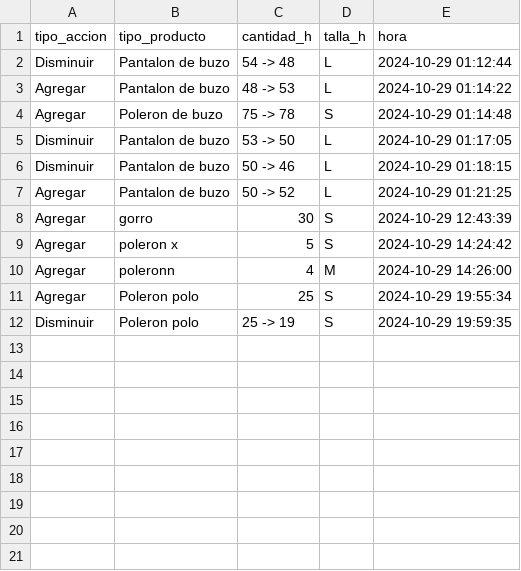
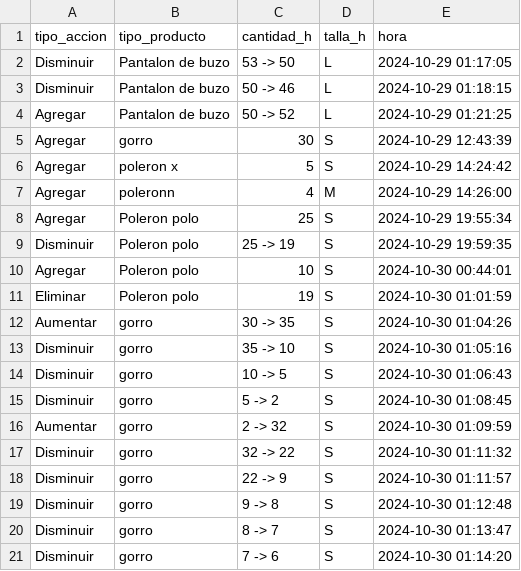
Before and after one commit to Arclust/SIcomercializadoraJA, a CSV file: historial.csv, drawn as a sheet.

```diff
--- a/historial.csv
+++ b/historial.csv
@@ -1,5 +1,2 @@
 tipo_accion;tipo_producto;cantidad_h;talla_h;hora
-Disminuir;Pantalon de buzo;54 -> 48;L;2024-10-29 01:12:44
-Agregar;Pantalon de buzo;48 -> 53;L;2024-10-29 01:14:22
-Agregar;Poleron de buzo;75 -> 78;S;2024-10-29 01:14:48
 Disminuir;Pantalon de buzo;53 -> 50;L;2024-10-29 01:17:05
@@ -12 +9,13 @@ Agregar;Poleron polo;25;S;2024-10-29 19:55:34
 Disminuir;Poleron polo;25 -> 19;S;2024-10-29 19:59:35
+Agregar;Poleron polo;10;S;2024-10-30 00:44:01
+Eliminar;Poleron polo;19;S;2024-10-30 01:01:59
+Aumentar;gorro;30 -> 35;S;2024-10-30 01:04:26
+Disminuir;gorro;35 -> 10;S;2024-10-30 01:05:16
+Disminuir;gorro;10 -> 5;S;2024-10-30 01:06:43
+Disminuir;gorro;5 -> 2;S;2024-10-30 01:08:45
+Aumentar;gorro;2 -> 32;S;2024-10-30 01:09:59
+Disminuir;gorro;32 -> 22;S;2024-10-30 01:11:32
+Disminuir;gorro;22 -> 9;S;2024-10-30 01:11:57
+Disminuir;gorro;9 -> 8;S;2024-10-30 01:12:48
+Disminuir;gorro;8 -> 7;S;2024-10-30 01:13:47
+Disminuir;gorro;7 -> 6;S;2024-10-30 01:14:20
```
Also changed, not shown: InventarioPruebas.csv, 2 other files.
